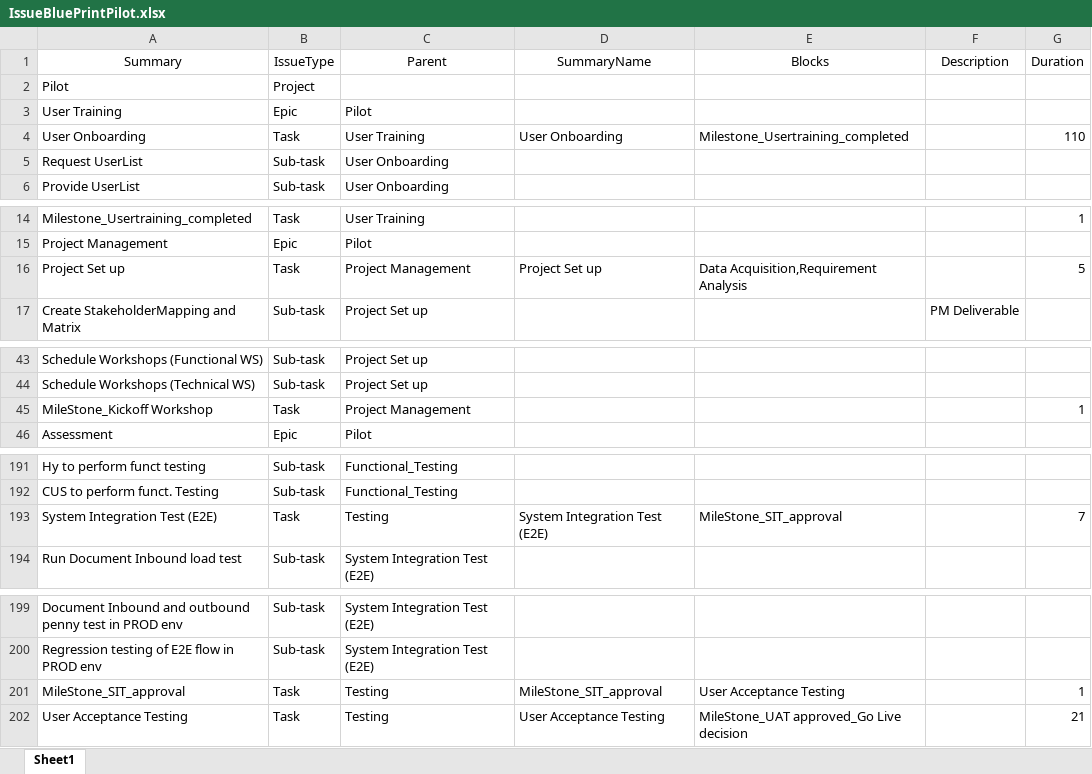
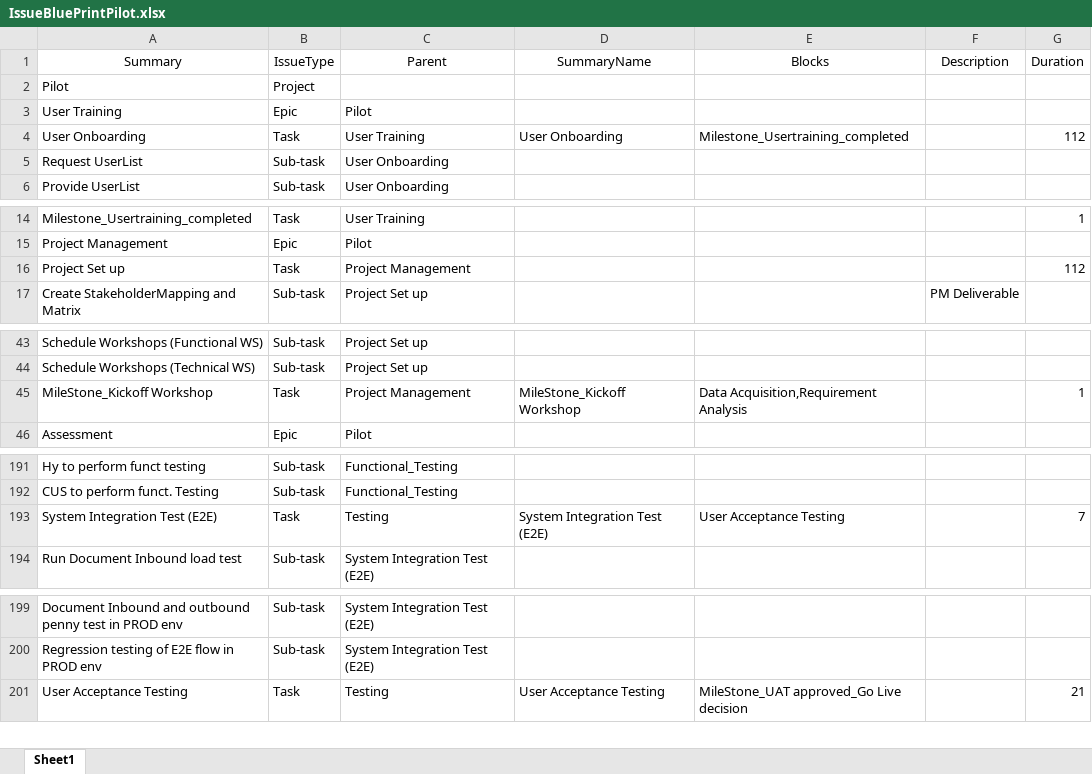
Before and after one commit to stephanHypatos/JIRAAUTOMATER, an Excel workbook: templates/IssueBluePrintPilot.xlsx, sheet Sheet1, drawn as a sheet; only a part is shown, gaps mark what is left out; values as stored, in another font and other column widths than the file's, no borders; conditional formats not drawn; the diff names each change by its address in the sheet, - before the commit and + after, or states it on an @@ line.

```diff
--- a/templates/IssueBluePrintPilot.xlsx (sheet Sheet1)
+++ b/templates/IssueBluePrintPilot.xlsx (sheet Sheet1)
-G4 (Duration): 110
+G4 (Duration): 112
-D16 (SummaryName): Project Set up
+D16 (SummaryName): (empty)
-E16 (Blocks): Data Acquisition,Requirement Analysis
+E16 (Blocks): (empty)
-G16 (Duration): 5
+G16 (Duration): 112
-D45 (SummaryName): (empty)
+D45 (SummaryName): MileStone_Kickoff Workshop
-E45 (Blocks): (empty)
+E45 (Blocks): Data Acquisition,Requirement Analysis
-E193 (Blocks): MileStone_SIT_approval
+E193 (Blocks): User Acceptance Testing
-row 201: MileStone_SIT_approval | Task | Testing | MileStone_SIT_approval | User Acceptance Testing |  | 1
```
Also changed, not shown: templates/IssueBluePrintPoc.xlsx, templates/jiraissues.xlsx.
